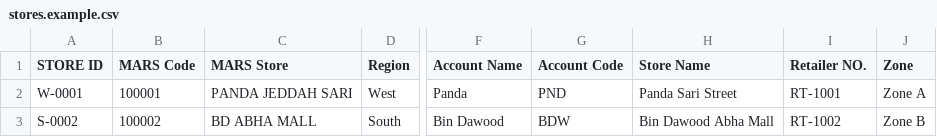
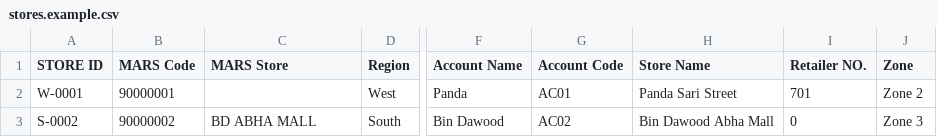
Before and after one commit to saeedzp/Activity-Tracker, a CSV file: seed/stores.example.csv, drawn as a sheet; only a part is shown, gaps mark what is left out; the diff names each change by its address in the sheet, - before the commit and + after, or states it on an @@ line.

```diff
--- a/seed/stores.example.csv
+++ b/seed/stores.example.csv
-B2 (MARS Code): 100001
+B2 (MARS Code): 90000001
-C2 (MARS Store): PANDA JEDDAH SARI
+C2 (MARS Store): (empty)
-G2 (Account Code): PND
+G2 (Account Code): AC01
-I2 (Retailer NO.): RT-1001
+I2 (Retailer NO.): 701
-J2 (Zone): Zone A
+J2 (Zone): Zone 2
-B3 (MARS Code): 100002
+B3 (MARS Code): 90000002
-G3 (Account Code): BDW
+G3 (Account Code): AC02
-I3 (Retailer NO.): RT-1002
+I3 (Retailer NO.): 0
-J3 (Zone): Zone B
+J3 (Zone): Zone 3
```
Also changed, not shown: 12 other files.
